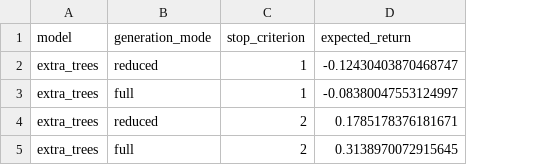
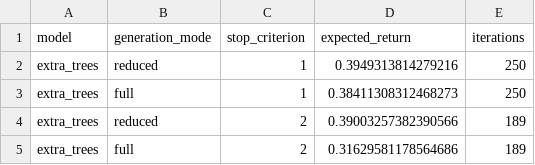
Before and after one commit to Opeka-2201/ODM_Project_2, a CSV file: results/section4/extra_trees/expected_returns.csv, drawn as a sheet; the diff names each change by its address in the sheet, - before the commit and + after, or states it on an @@ line.

```diff
--- a/results/section4/extra_trees/expected_returns.csv
+++ b/results/section4/extra_trees/expected_returns.csv
+column E (iterations), rows 2-5: 250 | 250 | 189 | 189
-D2 (expected_return): -0.12430403870468747
+D2 (expected_return): 0.3949313814279216
-D3 (expected_return): -0.08380047553124997
+D3 (expected_return): 0.38411308312468273
-D4 (expected_return): 0.1785178376181671
+D4 (expected_return): 0.39003257382390566
-D5 (expected_return): 0.3138970072915645
+D5 (expected_return): 0.31629581178564686
```
Also changed, not shown: results/section4/linear_regression/expected_returns.csv, results/section4/neural_network/expected_returns.csv, 48 other files.
